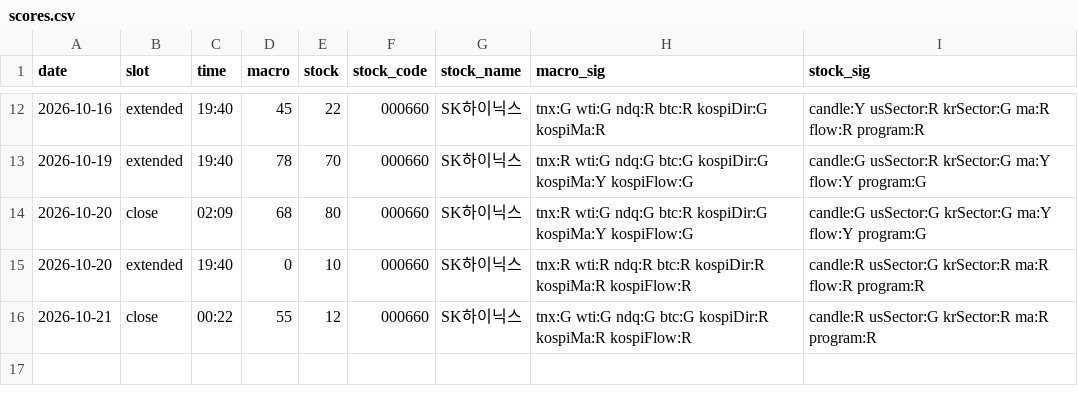
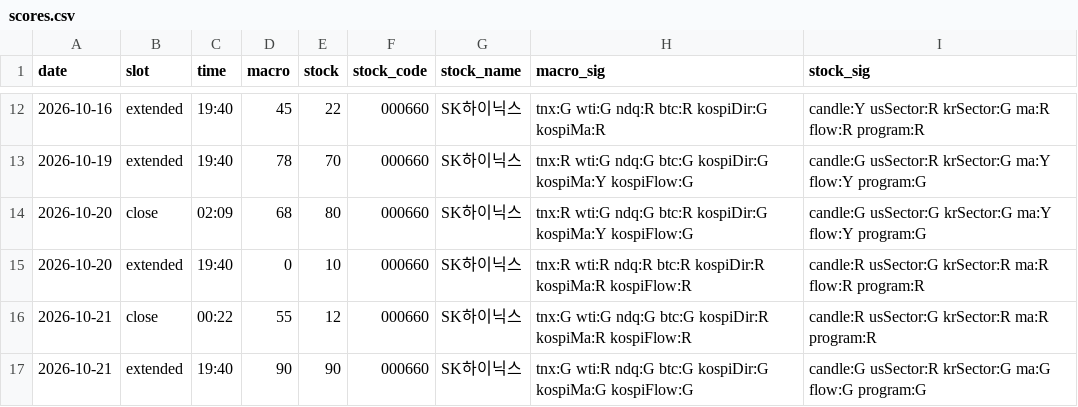
Before and after one commit to seanyang83/market-dashboard, a CSV file: data/scores.csv, drawn as a sheet; only a part is shown, gaps mark what is left out; the diff names each change by its address in the sheet, - before the commit and + after, or states it on an @@ line.

```diff
--- a/data/scores.csv
+++ b/data/scores.csv
+row 17: 2026-10-21 | extended | 19:40 | 90 | 90 | 000660 | SK하이닉스 | tnx:G wti:R ndq:G btc:G kospiDir:G kospiMa:G kospiFlow:G | candle:G usSector:R krSector:G ma:G flow:G program:G
```
